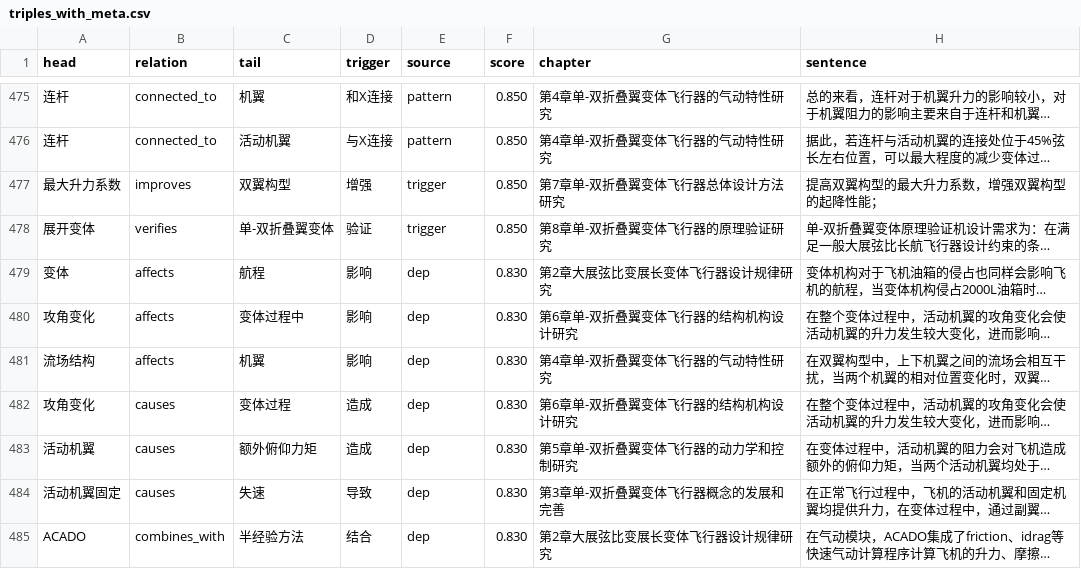
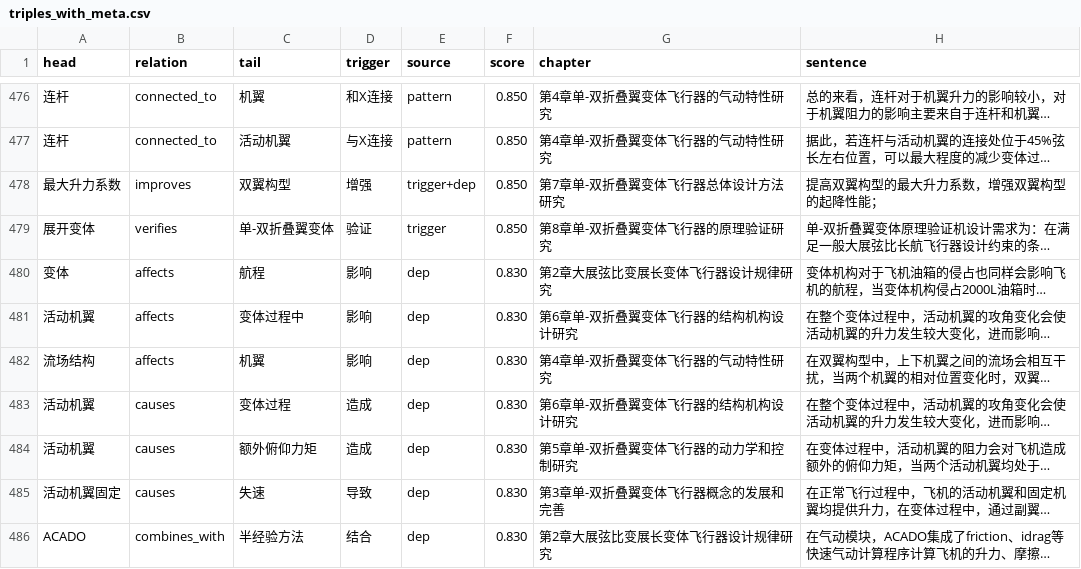
Before and after one commit to cronwnnnn/kg_homework, a CSV file: output/triples_with_meta.csv, drawn as a sheet; only a part is shown, gaps mark what is left out; long unchanged cells end in …; addresses are those after the commit; the diff covers the shown part only; the diff names each change by its address in the sheet, - before the commit and + after, or states it on an @@ line.

```diff
--- a/output/triples_with_meta.csv
+++ b/output/triples_with_meta.csv
-E478 (source): trigger
+E478 (source): trigger+dep
-A481 (head): 攻角变化
+A481 (head): 活动机翼
-A483 (head): 攻角变化
+A483 (head): 活动机翼
```
Also changed, not shown: 6 added rows, 6 removed rows and 9 edited cells elsewhere in this file, knowledge_graph.csv, output/entities.csv, 6 other files.
